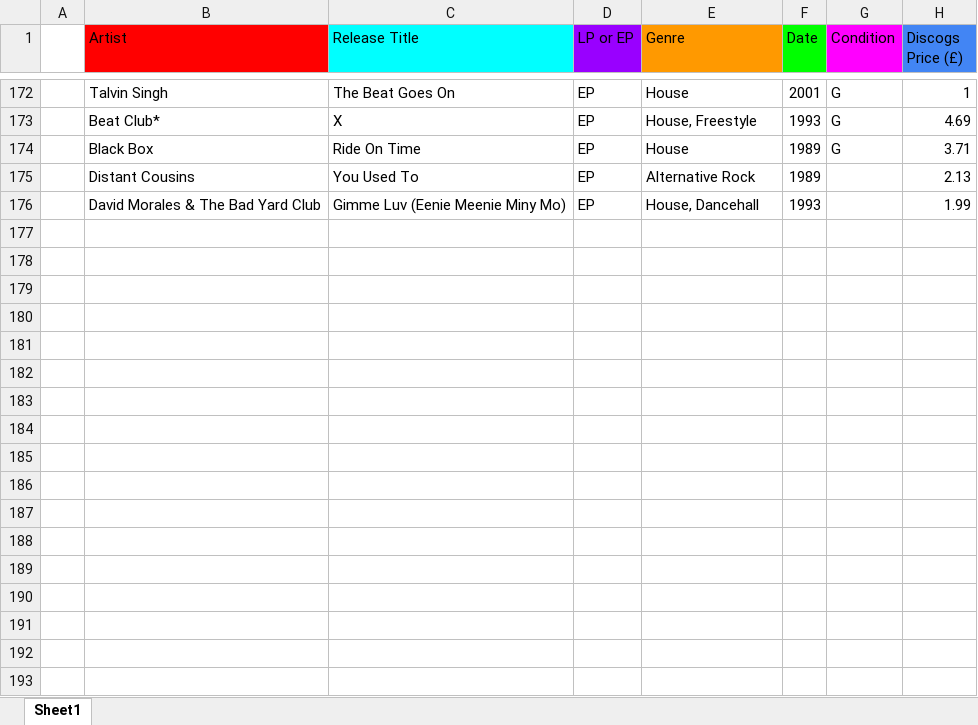
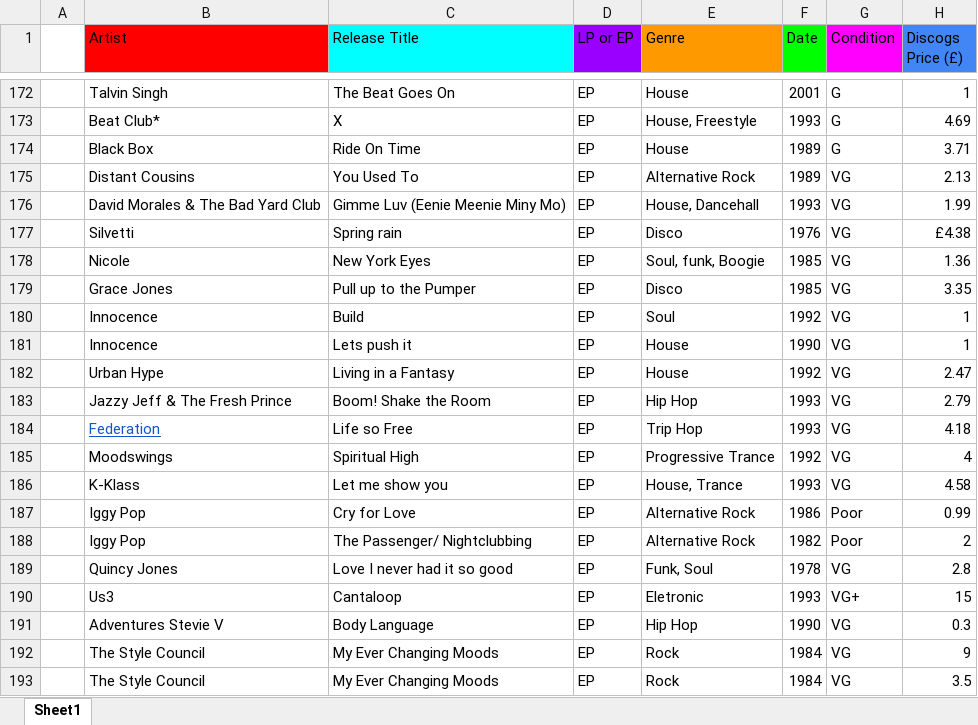
Before and after one commit to selectsounds/web-scraper, an Excel workbook: record_data/rohan-records.xlsx, sheet Sheet1, drawn as a sheet; only a part is shown, gaps mark what is left out; values as stored, in another font and other column widths than the file's, no borders; the diff covers the shown part only; the diff names each change by its address in the sheet, - before the commit and + after, or states it on an @@ line.

```diff
--- a/record_data/rohan-records.xlsx (sheet Sheet1)
+++ b/record_data/rohan-records.xlsx (sheet Sheet1)
-G175:G176 (Condition): (empty)
+G175:G176 (Condition): VG
+row 177:  | Silvetti | Spring rain | EP | Disco | 1976 | VG | £4.38
+row 178:  | Nicole | New York Eyes | EP | Soul, funk, Boogie | 1985 | VG | 1.36
+row 179:  | Grace Jones | Pull up to the Pumper | EP | Disco | 1985 | VG | 3.35
+row 180:  | Innocence | Build | EP | Soul | 1992 | VG | 1
+row 181:  | Innocence | Lets push it | EP | House | 1990 | VG | 1
+row 182:  | Urban Hype | Living in a Fantasy | EP | House | 1992 | VG | 2.47
+row 183:  | Jazzy Jeff & The Fresh Prince | Boom! Shake the Room | EP | Hip Hop | 1993 | VG | 2.79
+row 184:  | Federation | Life so Free | EP | Trip Hop | 1993 | VG | 4.18
+row 185:  | Moodswings | Spiritual High | EP | Progressive Trance | 1992 | VG | 4
+row 186:  | K-Klass | Let me show you | EP | House, Trance | 1993 | VG | 4.58
+row 187:  | Iggy Pop | Cry for Love | EP | Alternative Rock | 1986 | Poor | 0.99
+row 188:  | Iggy Pop | The Passenger/ Nightclubbing | EP | Alternative Rock | 1982 | Poor | 2
+row 189:  | Quincy Jones | Love I never had it so good | EP | Funk, Soul | 1978 | VG | 2.8
+row 190:  | Us3 | Cantaloop | EP | Eletronic | 1993 | VG+ | 15
+row 191:  | Adventures Stevie V | Body Language | EP | Hip Hop | 1990 | VG | 0.3
+row 192:  | The Style Council | My Ever Changing Moods | EP | Rock | 1984 | VG | 9
+row 193:  | The Style Council | My Ever Changing Moods | EP | Rock | 1984 | VG | 3.5
```
Also changed, not shown: 9 added rows elsewhere in this sheet, record_data/test.xlsx, 1 other file.
